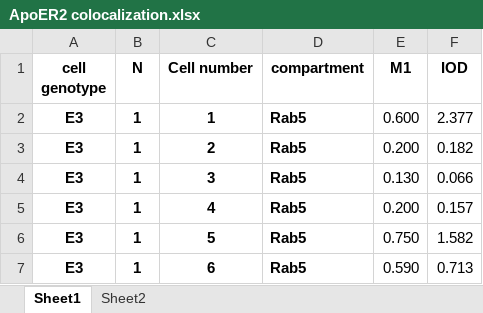
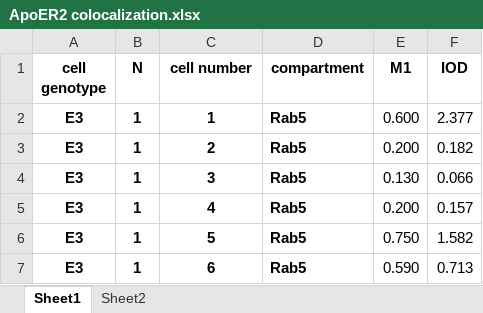
Before and after one commit to Mirnasafieh/Membrane_detection, an Excel workbook: ApoER2 colocalization.xlsx, sheet Sheet1, drawn as a sheet; only a part is shown; values as stored, in another font and other column widths than the file's, no borders; the diff names each change by its address in the sheet, - before the commit and + after, or states it on an @@ line.

```diff
--- a/ApoER2 colocalization.xlsx (sheet Sheet1)
+++ b/ApoER2 colocalization.xlsx (sheet Sheet1)
-C1: Cell number
+C1: cell number
```
Also changed, not shown: 1 other file.
